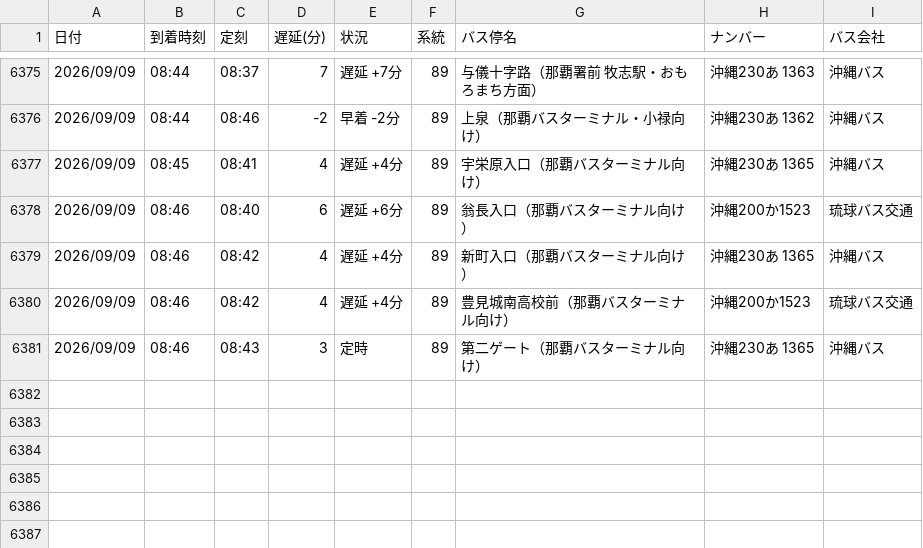
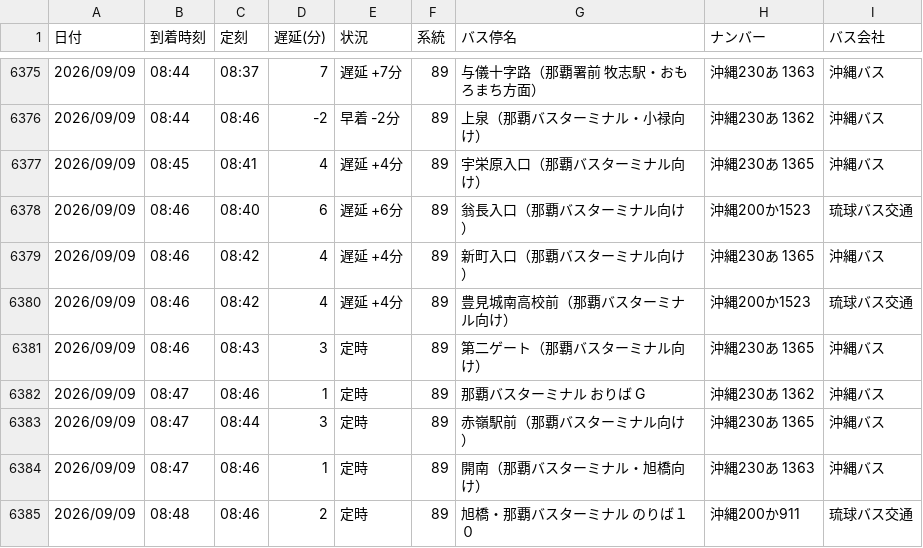
Before and after one commit to uy819/bus-analysis, a CSV file: bus_arrival_log.csv, drawn as a sheet; only a part is shown, gaps mark what is left out.

```diff
--- a/bus_arrival_log.csv
+++ b/bus_arrival_log.csv
@@ -6381 +6381,5 @@
 2026/09/09,08:46,08:43,3,定時,89,第二ゲート（那覇バスターミナル向け）,沖縄230あ 1365,沖縄バス
+2026/09/09,08:47,08:46,1,定時,89,那覇バスターミナル　おりば G,沖縄230あ 1362,沖縄バス
+2026/09/09,08:47,08:44,3,定時,89,赤嶺駅前（那覇バスターミナル向け）,沖縄230あ 1365,沖縄バス
+2026/09/09,08:47,08:46,1,定時,89,開南（那覇バスターミナル・旭橋向け）,沖縄230あ 1363 ,沖縄バス
+2026/09/09,08:48,08:46,2,定時,89,旭橋・那覇バスターミナル　のりば１０,沖縄200か911,琉球バス交通
```
Also changed, not shown: 1 other file.
